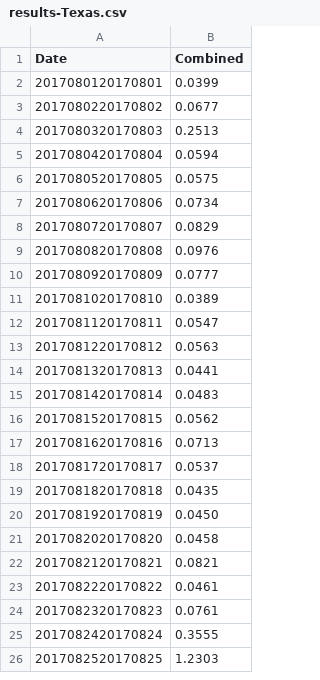
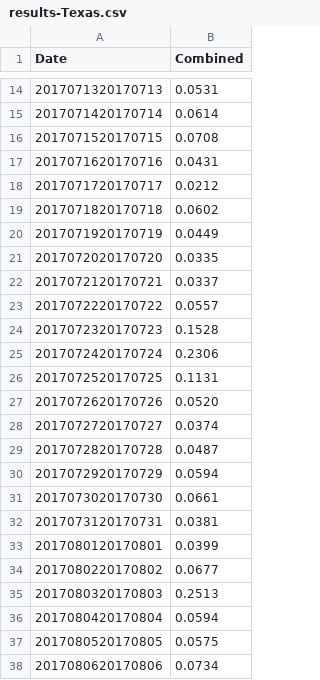
Before and after one commit to majohansson/maria-puerto-rico, a CSV file: data/television-explorer/results-Texas.csv, drawn as a sheet; only a part is shown, gaps mark what is left out; the shorter side is filled out with more unchanged rows; the diff covers the shown part only; the diff names each change by its address in the sheet, - before the commit and + after, or states it on an @@ line.

```diff
--- a/data/television-explorer/results-Texas.csv
+++ b/data/television-explorer/results-Texas.csv
+row 14: 2017071320170713 | 0.0531
+row 15: 2017071420170714 | 0.0614
+row 16: 2017071520170715 | 0.0708
+row 17: 2017071620170716 | 0.0431
+row 18: 2017071720170717 | 0.0212
+row 19: 2017071820170718 | 0.0602
+row 20: 2017071920170719 | 0.0449
+row 21: 2017072020170720 | 0.0335
+row 22: 2017072120170721 | 0.0337
+row 23: 2017072220170722 | 0.0557
+row 24: 2017072320170723 | 0.1528
+row 25: 2017072420170724 | 0.2306
+row 26: 2017072520170725 | 0.1131
+row 27: 2017072620170726 | 0.0520
+row 28: 2017072720170727 | 0.0374
+row 29: 2017072820170728 | 0.0487
+row 30: 2017072920170729 | 0.0594
+row 31: 2017073020170730 | 0.0661
+row 32: 2017073120170731 | 0.0381
```
Also changed, not shown: 18 added rows and 1 edited cell elsewhere in this file, data/television-explorer/results-Florida.csv, data/television-explorer/results-Harvey.csv, 22 other files.
